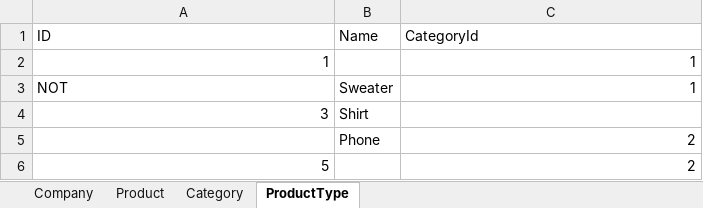
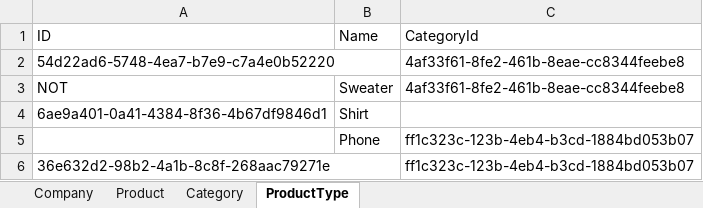
Before and after one commit to Stan-Kudri/ProductCatalog, an Excel workbook: TestTask.Test/Resources/NotCorrectDataIsAllFilledIn.xlsx, sheet ProductType, drawn as a sheet; values as stored, in another font and other column widths than the file's, no borders; removed rows and columns are numbered as before the commit, all else as after; the diff names each change by its address in the sheet, - before the commit and + after, or states it on an @@ line.

Commit message:
TestTask - Change type ID (int -> Guid). Change methods solution for ID.

```diff
--- a/TestTask.Test/Resources/NotCorrectDataIsAllFilledIn.xlsx (sheet ProductType)
+++ b/TestTask.Test/Resources/NotCorrectDataIsAllFilledIn.xlsx (sheet ProductType)
-row 2: 1 |  | 1
+row 2: 54d22ad6-5748-4ea7-b7e9-c7a4e0b52220 |  | 4af33f61-8fe2-461b-8eae-cc8344feebe8
-C3 (CategoryId): 1
+C3 (CategoryId): 4af33f61-8fe2-461b-8eae-cc8344feebe8
-A4 (ID): 3
+A4 (ID): 6ae9a401-0a41-4384-8f36-4b67df9846d1
-C5 (CategoryId): 2
+C5 (CategoryId): ff1c323c-123b-4eb4-b3cd-1884bd053b07
-row 6: 5 |  | 2
+row 6: 36e632d2-98b2-4a1b-8c8f-268aac79271e |  | ff1c323c-123b-4eb4-b3cd-1884bd053b07
```
Also changed, not shown: sheet Product, sheet Company, sheet Category, 58 other files.
